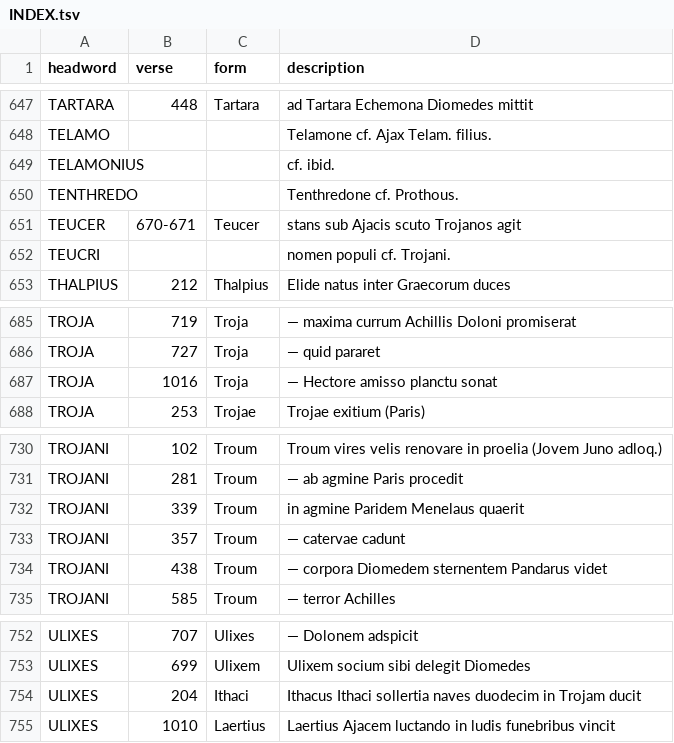
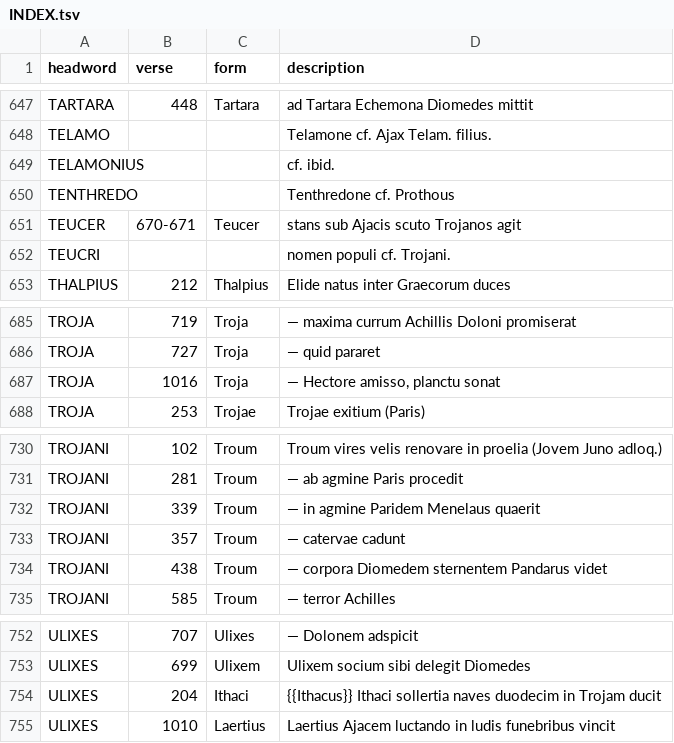
Before and after one commit to 7shi/ilias-latina, a TSV file: texts/4-plessis/INDEX.tsv, drawn as a sheet; only a part is shown, gaps mark what is left out; the diff covers the shown part only.

Commit message:
Compare the words of both indexes letter by letter with the page images, and correct misprints in double braces
Plessis's index.md: punctuation, "ad loq.", "Cf.", a missing dash and
the misprints {{Amphimachus}}, {{MESTHLES}}, {{naves}}, {{Idomeneus}}
and {{Ithacus}}; Vollmer's: Cythereă, Ilĭŏn, Σύμηθεν and {{robora}}.
The corrections are carried into the translations where they quote the
Latin and into the description column of INDEX.tsv; no verse number
changed.  PROOFREADING.md records it as step 8 and closes the Open
issues of both indexes.

```diff
--- a/texts/4-plessis/INDEX.tsv
+++ b/texts/4-plessis/INDEX.tsv
@@ -649,3 +649,3 @@ TELAMO			Telamone cf. Ajax Telam. filius.
 TELAMONIUS			cf. ibid.
-TENTHREDO			Tenthredone cf. Prothous.
+TENTHREDO			Tenthredone cf. Prothous
 TEUCER	670-671	Teucer	stans sub Ajacis scuto Trojanos agit
@@ -686,3 +686,3 @@ TROJA	719	Troja	— maxima currum Achillis Doloni promiserat
 TROJA	727	Troja	— quid pararet
-TROJA	1016	Troja	— Hectore amisso planctu sonat
+TROJA	1016	Troja	— Hectore amisso, planctu sonat
 TROJA	253	Trojae	Trojae exitium (Paris)
@@ -731,3 +731,3 @@ TROJANI	102	Troum	Troum vires velis renovare in proelia (Jovem Juno adloq.)
 TROJANI	281	Troum	— ab agmine Paris procedit
-TROJANI	339	Troum	in agmine Paridem Menelaus quaerit
+TROJANI	339	Troum	— in agmine Paridem Menelaus quaerit
 TROJANI	357	Troum	— catervae cadunt
@@ -753,3 +753,3 @@ ULIXES	707	Ulixes	— Dolonem adspicit
 ULIXES	699	Ulixem	Ulixem socium sibi delegit Diomedes
-ULIXES	204	Ithaci	Ithacus Ithaci sollertia naves duodecim in Trojam ducit
+ULIXES	204	Ithaci	{{Ithacus}} Ithaci sollertia naves duodecim in Trojam ducit
 ULIXES	1010	Laertius	Laertius Ajacem luctando in ludis funebribus vincit
```
Also changed, not shown: 6 edited cells elsewhere in this file, texts/6-vollmer/INDEX.tsv, 10 other files.
